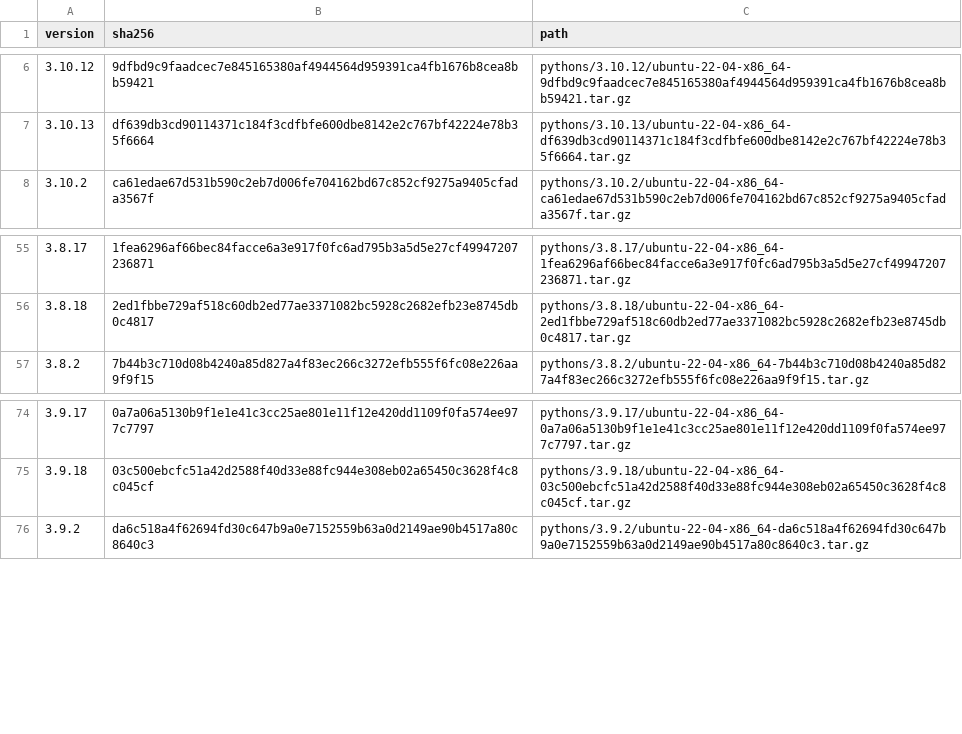
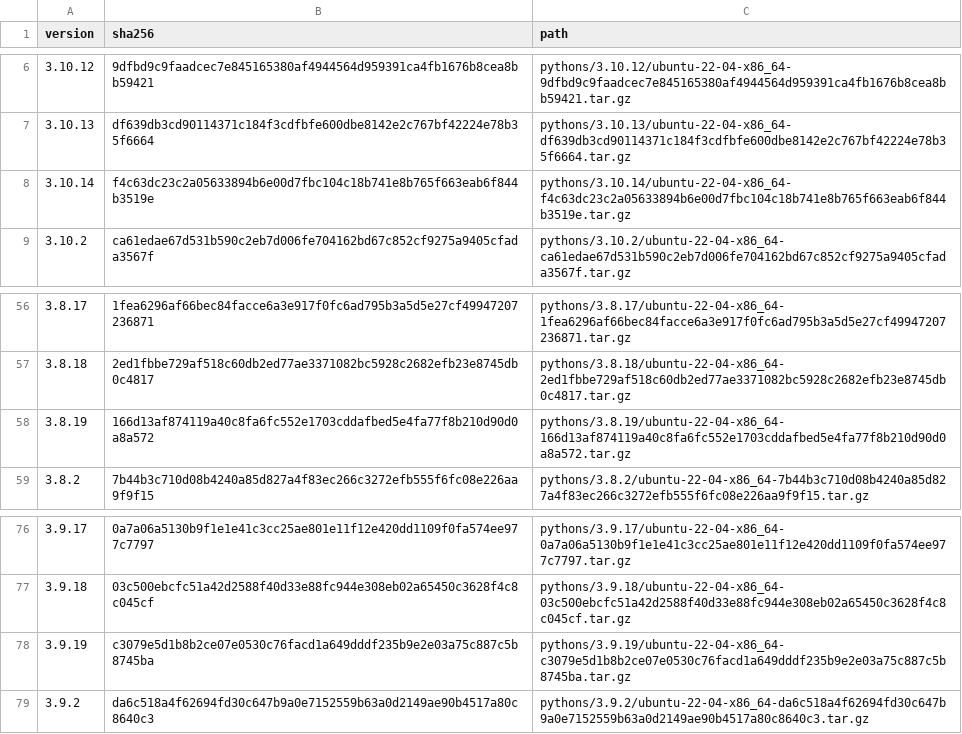
Before and after one commit to rwx-research/mint-leaves, a CSV file: mint/install-python/known-pythons.csv, drawn as a sheet; only a part is shown, gaps mark what is left out.

Commit message:
Adds Python 3.10.14, 3.8.19, 3.9.19 (#62)

```diff
--- a/mint/install-python/known-pythons.csv
+++ b/mint/install-python/known-pythons.csv
@@ -7,2 +7,3 @@ version,sha256,path
 3.10.13,df639db3cd90114371c184f3cdfbfe600dbe8142e2c767bf42224e78b35f6664,pythons/3.10.13/ubuntu-22-04-x86_64-df639db3cd90114371c184f3cdfbfe600dbe8142e2c767bf42224e78b35f6664.tar.gz
+3.10.14,f4c63dc23c2a05633894b6e00d7fbc104c18b741e8b765f663eab6f844b3519e,pythons/3.10.14/ubuntu-22-04-x86_64-f4c63dc23c2a05633894b6e00d7fbc104c18b741e8b765f663eab6f844b3519e.tar.gz
 3.10.2,ca61edae67d531b590c2eb7d006fe704162bd67c852cf9275a9405cfada3567f,pythons/3.10.2/ubuntu-22-04-x86_64-ca61edae67d531b590c2eb7d006fe704162bd67c852cf9275a9405cfada3567f.tar.gz
@@ -56,2 +57,3 @@ version,sha256,path
 3.8.18,2ed1fbbe729af518c60db2ed77ae3371082bc5928c2682efb23e8745db0c4817,pythons/3.8.18/ubuntu-22-04-x86_64-2ed1fbbe729af518c60db2ed77ae3371082bc5928c2682efb23e8745db0c4817.tar.gz
+3.8.19,166d13af874119a40c8fa6fc552e1703cddafbed5e4fa77f8b210d90d0a8a572,pythons/3.8.19/ubuntu-22-04-x86_64-166d13af874119a40c8fa6fc552e1703cddafbed5e4fa77f8b210d90d0a8a572.tar.gz
 3.8.2,7b44b3c710d08b4240a85d827a4f83ec266c3272efb555f6fc08e226aa9f9f15,pythons/3.8.2/ubuntu-22-04-x86_64-7b44b3c710d08b4240a85d827a4f83ec266c3272efb555f6fc08e226aa9f9f15.tar.gz
@@ -75,2 +77,3 @@ version,sha256,path
 3.9.18,03c500ebcfc51a42d2588f40d33e88fc944e308eb02a65450c3628f4c8c045cf,pythons/3.9.18/ubuntu-22-04-x86_64-03c500ebcfc51a42d2588f40d33e88fc944e308eb02a65450c3628f4c8c045cf.tar.gz
+3.9.19,c3079e5d1b8b2ce07e0530c76facd1a649dddf235b9e2e03a75c887c5b8745ba,pythons/3.9.19/ubuntu-22-04-x86_64-c3079e5d1b8b2ce07e0530c76facd1a649dddf235b9e2e03a75c887c5b8745ba.tar.gz
 3.9.2,da6c518a4f62694fd30c647b9a0e7152559b63a0d2149ae90b4517a80c8640c3,pythons/3.9.2/ubuntu-22-04-x86_64-da6c518a4f62694fd30c647b9a0e7152559b63a0d2149ae90b4517a80c8640c3.tar.gz
```
Also changed, not shown: 5 other files.
